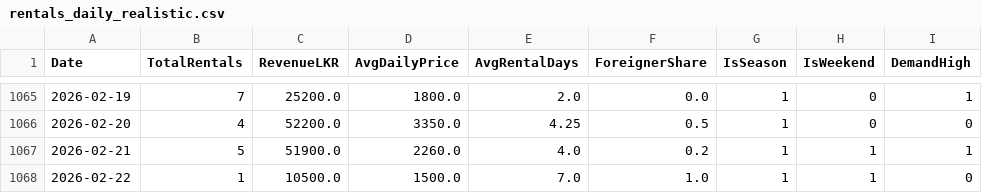
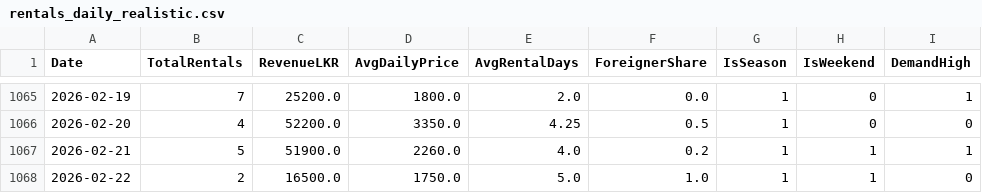
Before and after one commit to Movindu999/MachineLearning_VehicleRenting, a CSV file: rentals_daily_realistic.csv, drawn as a sheet; only a part is shown, gaps mark what is left out; the diff names each change by its address in the sheet, - before the commit and + after, or states it on an @@ line.

```diff
--- a/rentals_daily_realistic.csv
+++ b/rentals_daily_realistic.csv
-B1068 (TotalRentals): 1
+B1068 (TotalRentals): 2
-C1068 (RevenueLKR): 10500.0
+C1068 (RevenueLKR): 16500.0
-D1068 (AvgDailyPrice): 1500.0
+D1068 (AvgDailyPrice): 1750.0
-E1068 (AvgRentalDays): 7.0
+E1068 (AvgRentalDays): 5.0
```
Also changed, not shown: rentals_monthly_realistic.csv, rentals_transactions_realistic.csv, 2 other files.
